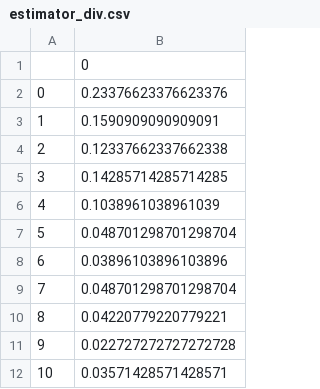
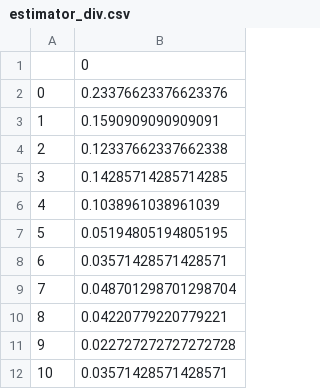
Before and after one commit to yuqingqq/collect-data, a CSV file: estimator_div.csv, drawn as a sheet.

```diff
--- a/estimator_div.csv
+++ b/estimator_div.csv
@@ -6,4 +6,4 @@
 4,0.1038961038961039
-5,0.048701298701298704
-6,0.03896103896103896
+5,0.05194805194805195
+6,0.03571428571428571
 7,0.048701298701298704
```
Also changed, not shown: trend.csv, 7 other files.
